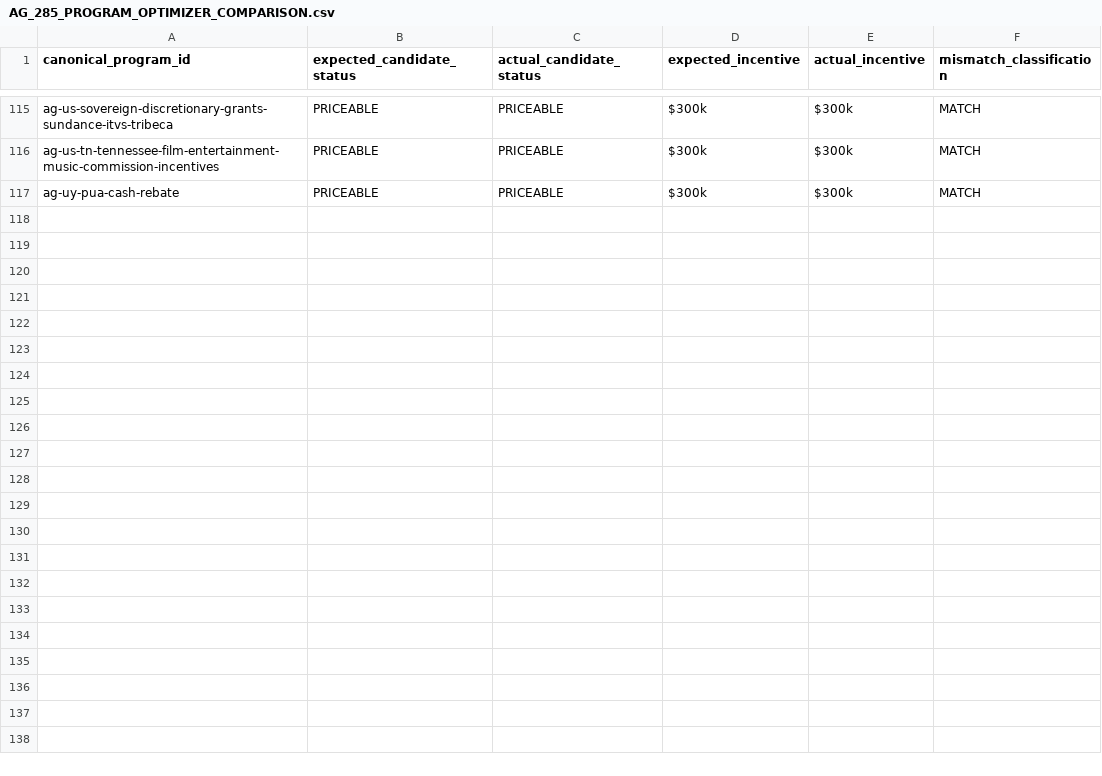
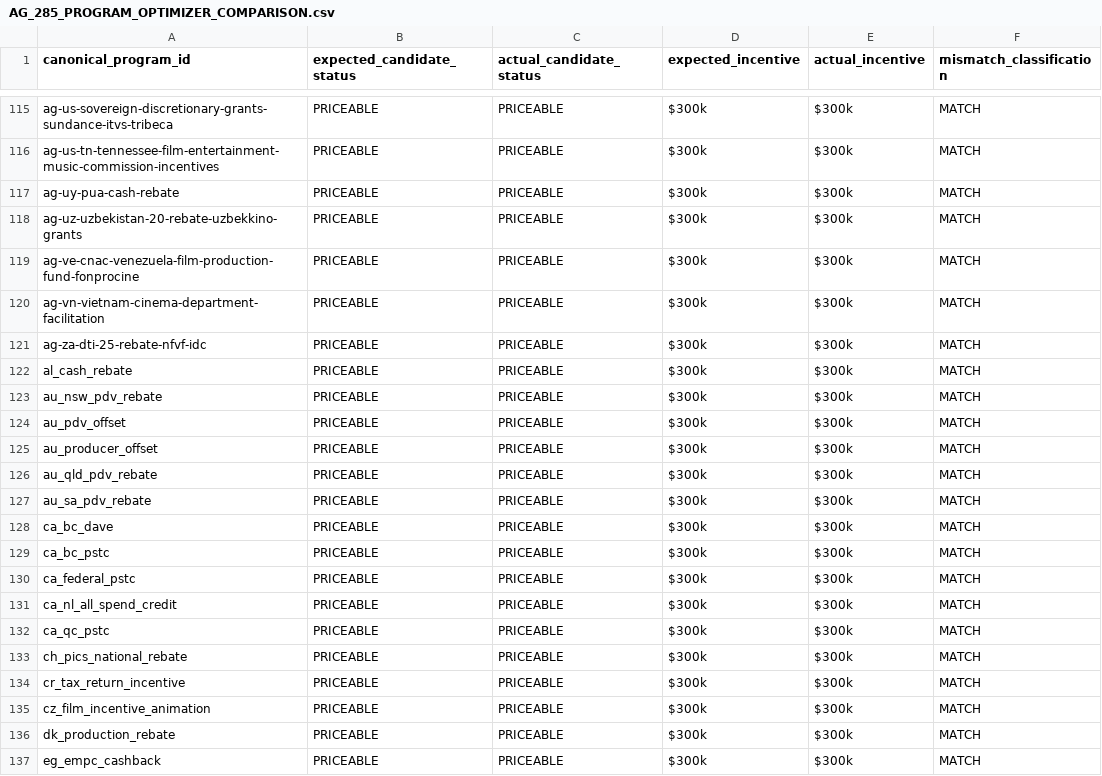
Before and after one commit to surajgohill-oss/Frametax, a CSV file: docs/validation/AG_285_PROGRAM_OPTIMIZER_COMPARISON.csv, drawn as a sheet; only a part is shown, gaps mark what is left out; the diff names each change by its address in the sheet, - before the commit and + after, or states it on an @@ line.

```diff
--- a/docs/validation/AG_285_PROGRAM_OPTIMIZER_COMPARISON.csv
+++ b/docs/validation/AG_285_PROGRAM_OPTIMIZER_COMPARISON.csv
+row 118: ag-uz-uzbekistan-20-rebate-uzbekkino-grants | PRICEABLE | PRICEABLE | $300k | $300k | MATCH
+row 119: ag-ve-cnac-venezuela-film-production-fund-fonprocine | PRICEABLE | PRICEABLE | $300k | $300k | MATCH
+row 120: ag-vn-vietnam-cinema-department-facilitation | PRICEABLE | PRICEABLE | $300k | $300k | MATCH
+row 121: ag-za-dti-25-rebate-nfvf-idc | PRICEABLE | PRICEABLE | $300k | $300k | MATCH
+row 122: al_cash_rebate | PRICEABLE | PRICEABLE | $300k | $300k | MATCH
+row 123: au_nsw_pdv_rebate | PRICEABLE | PRICEABLE | $300k | $300k | MATCH
+row 124: au_pdv_offset | PRICEABLE | PRICEABLE | $300k | $300k | MATCH
+row 125: au_producer_offset | PRICEABLE | PRICEABLE | $300k | $300k | MATCH
+row 126: au_qld_pdv_rebate | PRICEABLE | PRICEABLE | $300k | $300k | MATCH
+row 127: au_sa_pdv_rebate | PRICEABLE | PRICEABLE | $300k | $300k | MATCH
+row 128: ca_bc_dave | PRICEABLE | PRICEABLE | $300k | $300k | MATCH
+row 129: ca_bc_pstc | PRICEABLE | PRICEABLE | $300k | $300k | MATCH
+row 130: ca_federal_pstc | PRICEABLE | PRICEABLE | $300k | $300k | MATCH
+row 131: ca_nl_all_spend_credit | PRICEABLE | PRICEABLE | $300k | $300k | MATCH
+row 132: ca_qc_pstc | PRICEABLE | PRICEABLE | $300k | $300k | MATCH
+row 133: ch_pics_national_rebate | PRICEABLE | PRICEABLE | $300k | $300k | MATCH
+row 134: cr_tax_return_incentive | PRICEABLE | PRICEABLE | $300k | $300k | MATCH
+row 135: cz_film_incentive_animation | PRICEABLE | PRICEABLE | $300k | $300k | MATCH
+row 136: dk_production_rebate | PRICEABLE | PRICEABLE | $300k | $300k | MATCH
+row 137: eg_empc_cashback | PRICEABLE | PRICEABLE | $300k | $300k | MATCH
```
Also changed, not shown: docs/validation/AG_285_PROGRAM_EXPECTED_ECONOMICS.csv, docs/validation/AG_285_PROGRAM_SOURCE_EVIDENCE.csv, 3 other files.
